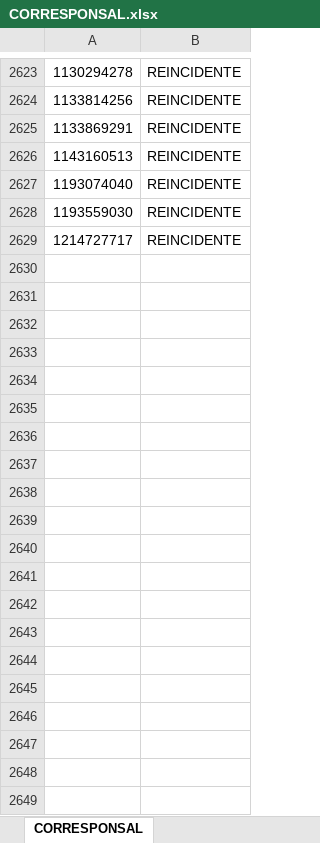
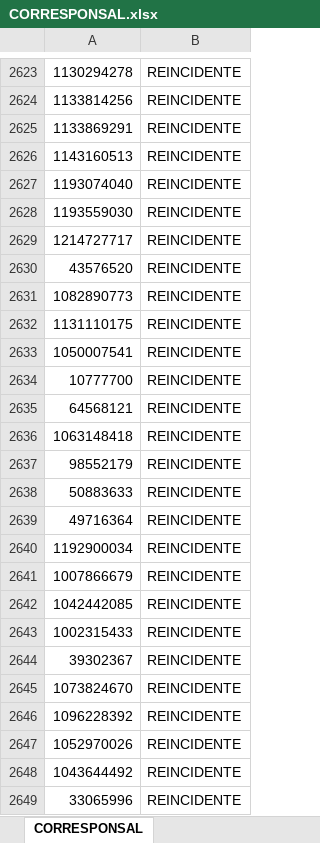
Before and after one commit to carlosjaviercamano-rgb/APPSUPRE, an Excel workbook: CORRESPONSAL.xlsx, sheet CORRESPONSAL, drawn as a sheet; only a part is shown, gaps mark what is left out; values as stored, in another font and other column widths than the file's, no borders; the diff covers the shown part only; the diff names each change by its address in the sheet, - before the commit and + after, or states it on an @@ line.

Commit message:
actualizar CORRESPONSAL

```diff
--- a/CORRESPONSAL.xlsx (sheet CORRESPONSAL)
+++ b/CORRESPONSAL.xlsx (sheet CORRESPONSAL)
+row 2630: 43576520 | REINCIDENTE
+row 2631: 1082890773 | REINCIDENTE
+row 2632: 1131110175 | REINCIDENTE
+row 2633: 1050007541 | REINCIDENTE
+row 2634: 10777700 | REINCIDENTE
+row 2635: 64568121 | REINCIDENTE
+row 2636: 1063148418 | REINCIDENTE
+row 2637: 98552179 | REINCIDENTE
+row 2638: 50883633 | REINCIDENTE
+row 2639: 49716364 | REINCIDENTE
+row 2640: 1192900034 | REINCIDENTE
+row 2641: 1007866679 | REINCIDENTE
+row 2642: 1042442085 | REINCIDENTE
+row 2643: 1002315433 | REINCIDENTE
+row 2644: 39302367 | REINCIDENTE
+row 2645: 1073824670 | REINCIDENTE
+row 2646: 1096228392 | REINCIDENTE
+row 2647: 1052970026 | REINCIDENTE
+row 2648: 1043644492 | REINCIDENTE
+row 2649: 33065996 | REINCIDENTE
```
Also changed, not shown: 76 added rows elsewhere in this sheet.
